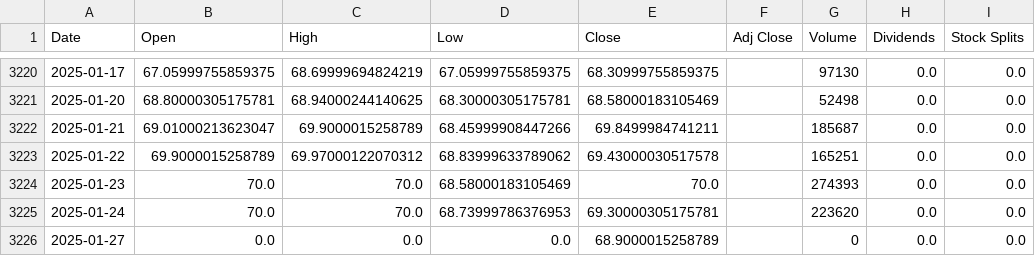
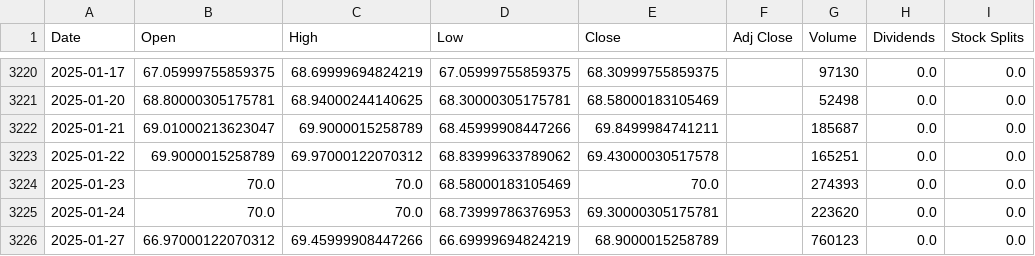
Before and after one commit to LeoRodaelli/investAI, a CSV file: AMZO34.SA.csv, drawn as a sheet; only a part is shown, gaps mark what is left out; the diff names each change by its address in the sheet, - before the commit and + after, or states it on an @@ line.

```diff
--- a/AMZO34.SA.csv
+++ b/AMZO34.SA.csv
-B3226 (Open): 0.0
+B3226 (Open): 66.97000122070312
-C3226 (High): 0.0
+C3226 (High): 69.45999908447266
-D3226 (Low): 0.0
+D3226 (Low): 66.69999694824219
-G3226 (Volume): 0
+G3226 (Volume): 760123
```
Also changed, not shown: BHIA3.SA.csv, DISB34.SA.csv, 32 other files.
